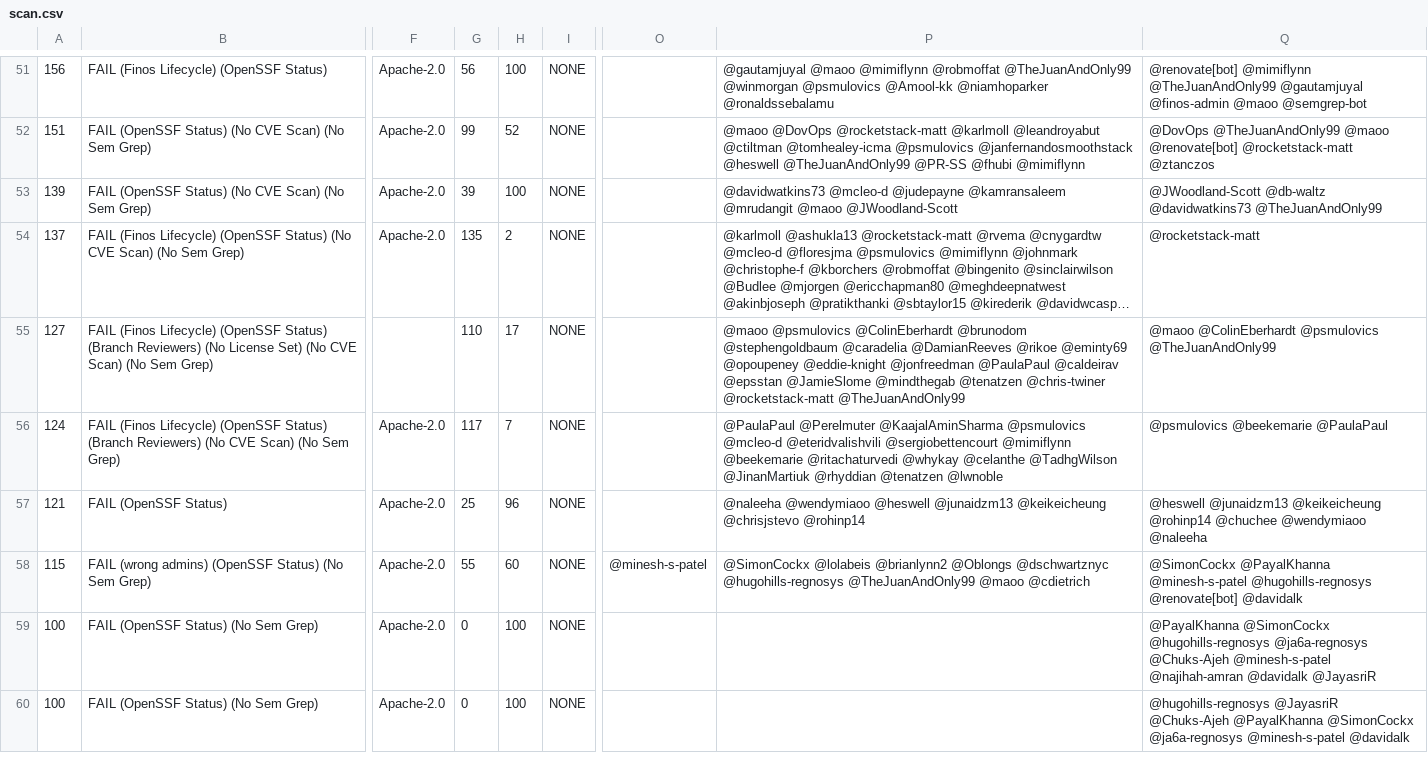
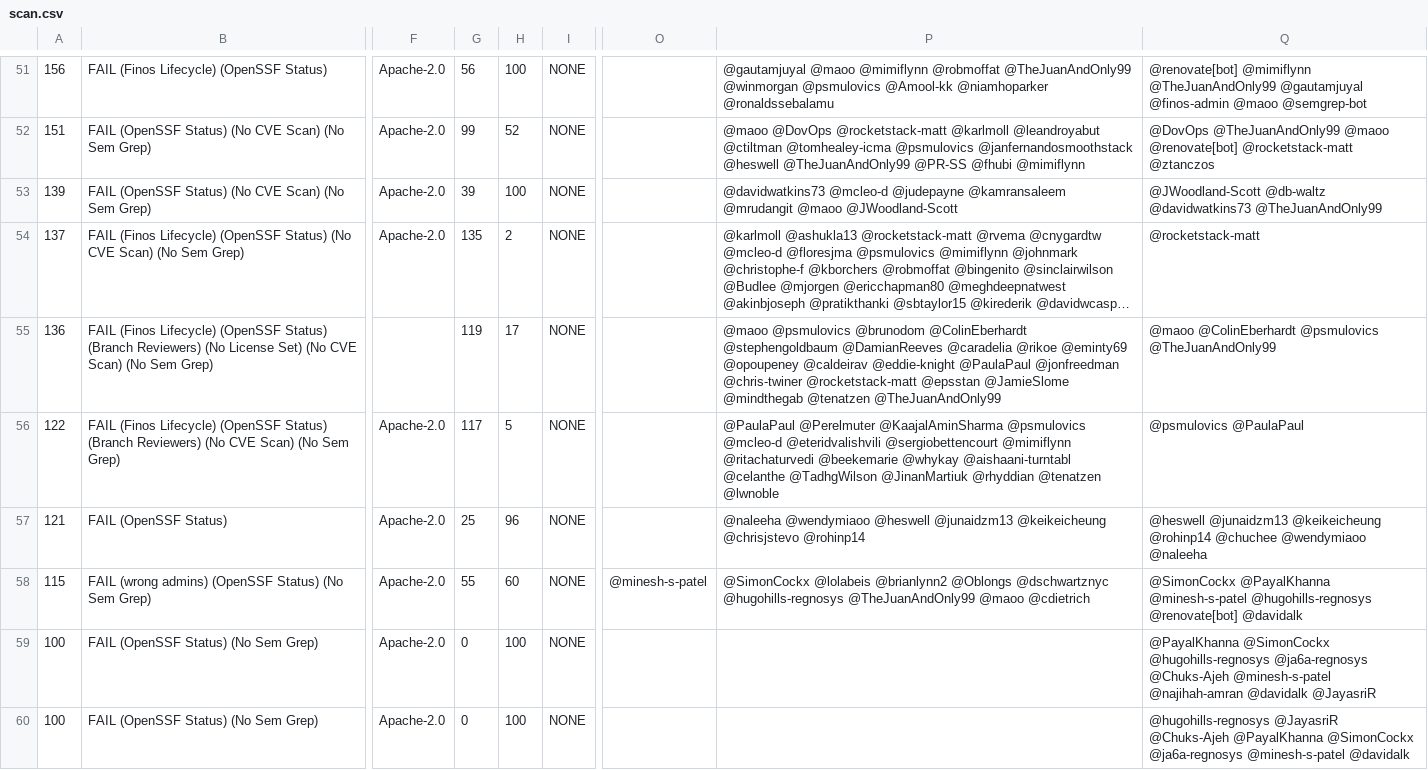
Before and after one commit to finos-labs/project-analysis, a CSV file: scan.csv, drawn as a sheet; only a part is shown, gaps mark what is left out; long unchanged cells end in …; the diff covers the shown part only; the diff names each change by its address in the sheet, - before the commit and + after, or states it on an @@ line.

Commit message:
Landscape Scanning Generated File

```diff
--- a/scan.csv
+++ b/scan.csv
-A55: 127
+A55: 136
-G55: 110
+G55: 119
-P55: @maoo @psmulovics @ColinEberhardt @brunodom @stephengoldbaum @caradelia @DamianReeves @rikoe @eminty69 @opoupeney @eddie-knight @jonfreedman @PaulaPaul @caldeirav @epsstan @JamieSlome @mindthegab @tenatzen @chris-twiner @rocketstack-matt @TheJuanAndOnly99
+P55: @maoo @psmulovics @brunodom @ColinEberhardt @stephengoldbaum @DamianReeves @caradelia @rikoe @eminty69 @opoupeney @caldeirav @eddie-knight @PaulaPaul @jonfreedman @chris-twiner @rocketstack-matt @epsstan @JamieSlome @mindthegab @tenatzen @TheJuanAndOnly99
-A56: 124
+A56: 122
-H56: 7
+H56: 5
-P56: …@sergiobettencourt @mimiflynn @beekemarie @ritachaturvedi @whykay @celanthe @TadhgWilson…
+P56: …@sergiobettencourt @mimiflynn @ritachaturvedi @beekemarie @whykay @aishaani-turntabl @celanthe @TadhgWilson…
-Q56: @psmulovics @beekemarie @PaulaPaul
+Q56: @psmulovics @PaulaPaul
```
Also changed, not shown: 1 added row, 1 removed row and 25 edited cells elsewhere in this file.
